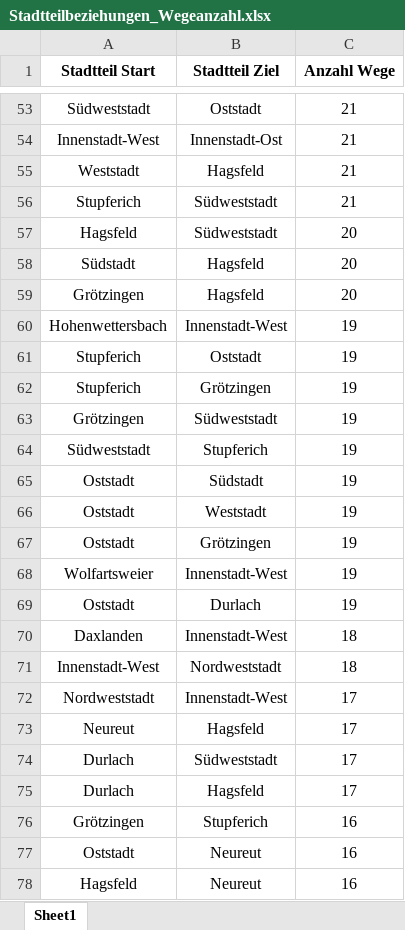
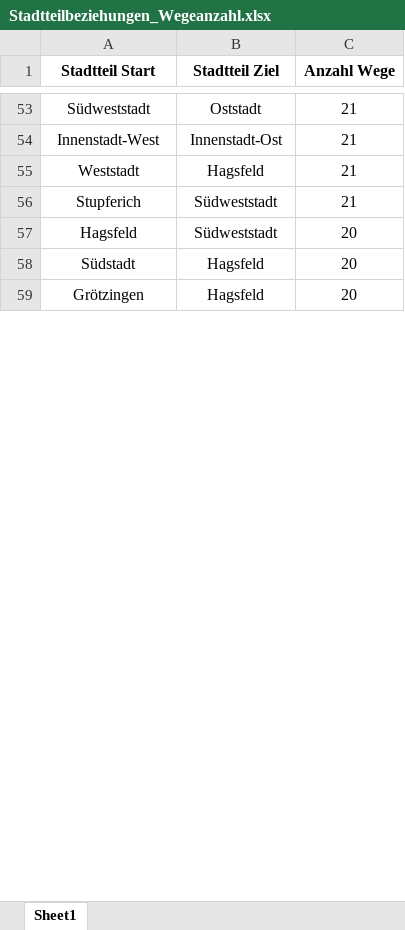
Before and after one commit to MatthiasHofhansl/Traffic_Flow_Analysis_Tool, an Excel workbook: 7_Part 4 Graphics and tables/xlsx-files/Stadtteilbeziehungen_Wegeanzahl.xlsx, sheet Sheet1, drawn as a sheet; only a part is shown, gaps mark what is left out; values as stored, in another font and other column widths than the file's, no borders; removed rows and columns are numbered as before the commit, all else as after; the diff covers the shown part only; the diff names each change by its address in the sheet, - before the commit and + after, or states it on an @@ line.

```diff
--- a/7_Part 4 Graphics and tables/xlsx-files/Stadtteilbeziehungen_Wegeanzahl.xlsx (sheet Sheet1)
+++ b/7_Part 4 Graphics and tables/xlsx-files/Stadtteilbeziehungen_Wegeanzahl.xlsx (sheet Sheet1)
-row 60: Hohenwettersbach | Innenstadt-West | 19
-row 61: Stupferich | Oststadt | 19
-row 62: Stupferich | Grötzingen | 19
-row 63: Grötzingen | Südweststadt | 19
-row 64: Südweststadt | Stupferich | 19
-row 65: Oststadt | Südstadt | 19
-row 66: Oststadt | Weststadt | 19
-row 67: Oststadt | Grötzingen | 19
-row 68: Wolfartsweier | Innenstadt-West | 19
-row 69: Oststadt | Durlach | 19
-row 70: Daxlanden | Innenstadt-West | 18
-row 71: Innenstadt-West | Nordweststadt | 18
-row 72: Nordweststadt | Innenstadt-West | 17
-row 73: Neureut | Hagsfeld | 17
-row 74: Durlach | Südweststadt | 17
-row 75: Durlach | Hagsfeld | 17
-row 76: Grötzingen | Stupferich | 16
-row 77: Oststadt | Neureut | 16
-row 78: Hagsfeld | Neureut | 16
```
Also changed, not shown: 1 added row and 481 removed rows elsewhere in this sheet, 7_Part 4 Graphics and tables/xlsx-files/Anzahl aufgezeichneter Wege.xlsx, 7_Part 4 Graphics and tables/xlsx-files/Anzahl befragter Personen.xlsx, 15 other files.
